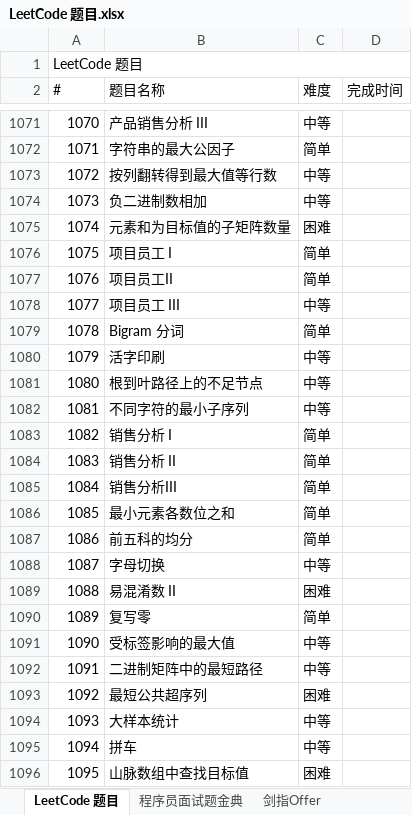
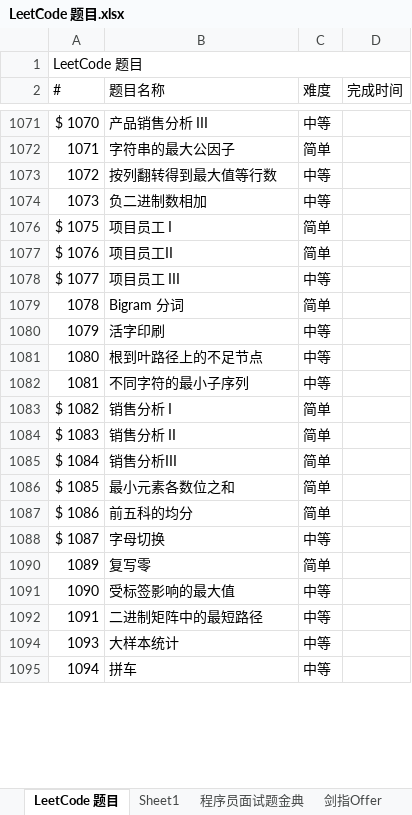
Before and after one commit to unwindfly/LeetCode, an Excel workbook: LeetCode 题目.xlsx, sheet LeetCode 题目, drawn as a sheet; only a part is shown, gaps mark what is left out; values as stored, in another font and other column widths than the file's, no cell formats; removed rows and columns are numbered as before the commit, all else as after; the diff covers the shown part only; the diff names each change by its address in the sheet, - before the commit and + after, or states it on an @@ line.

```diff
--- a/LeetCode 题目.xlsx (sheet LeetCode 题目)
+++ b/LeetCode 题目.xlsx (sheet LeetCode 题目)
+sheet tab: Sheet1
-A1071 (#): 1070
+A1071 (#): $ 1070
@@ row 1075 hidden: 1074 | 元素和为目标值的子矩阵数量 | 困难 @@
-A1076 (#): 1075
+A1076 (#): $ 1075
-A1077 (#): 1076
+A1077 (#): $ 1076
-A1078 (#): 1077
+A1078 (#): $ 1077
-A1083 (#): 1082
+A1083 (#): $ 1082
-A1084 (#): 1083
+A1084 (#): $ 1083
-A1085 (#): 1084
+A1085 (#): $ 1084
-A1086 (#): 1085
+A1086 (#): $ 1085
-A1087 (#): 1086
+A1087 (#): $ 1086
-A1088 (#): 1087
+A1088 (#): $ 1087
-row 1089: 1088 | 易混淆数 II | 困难
@@ row 1093 hidden: 1092 | 最短公共超序列 | 困难 @@
@@ row 1096 hidden: 1095 | 山脉数组中查找目标值 | 困难 @@
```
Also changed, not shown: 6 added rows, 62 removed rows, 243 hidden or unhidden rows and 234 edited cells elsewhere in this sheet, cell formats, hidden cells, 2 other files.
